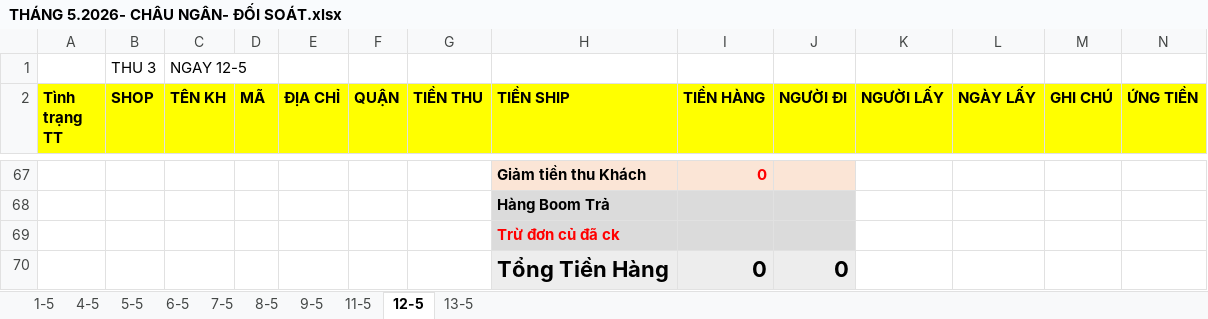
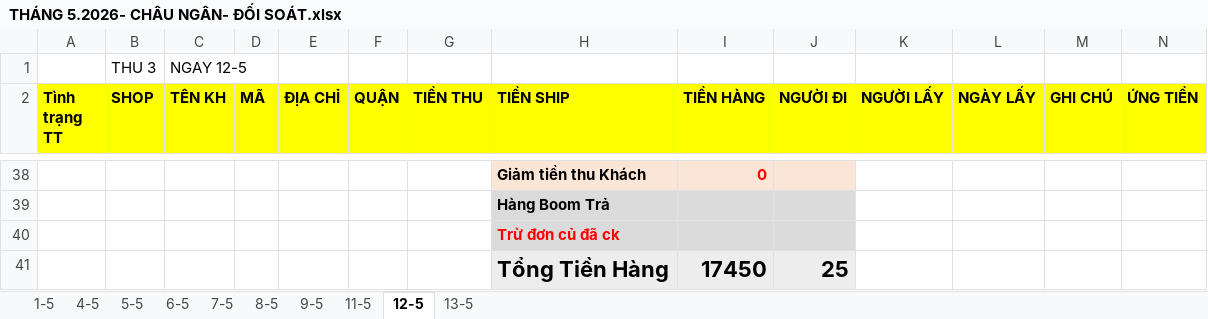
Before and after one commit to UIT19520358/TextExtractorTool, an Excel workbook: data/May/THÁNG 5.2026- CHÂU NGÂN- ĐỐI SOÁT.xlsx, sheet 12-5, drawn as a sheet; only a part is shown, gaps mark what is left out; values as stored, in another font and other column widths than the file's, no borders; removed rows and columns are numbered as before the commit, all else as after; rows hold the shown columns only; the diff covers the shown part only; the diff names each change by its address in the sheet, - before the commit and + after, or states it on an @@ line.

```diff
--- a/data/May/THÁNG 5.2026- CHÂU NGÂN- ĐỐI SOÁT.xlsx (sheet 12-5)
+++ b/data/May/THÁNG 5.2026- CHÂU NGÂN- ĐỐI SOÁT.xlsx (sheet 12-5)
-row 70:  |  |  |  |  |  |  | Tổng Tiền Hàng | 0 | 0
+row 41:  |  |  |  |  |  |  | Tổng Tiền Hàng | 17450 | 25
```
Also changed, not shown: 27 added rows, 56 removed rows and 5 edited cells elsewhere in this sheet, sheet 11-5, formulas that keep their value, data/May/Data_May.xlsx, data/May/InternalDailyReport_May.xlsx, 1 other file.
